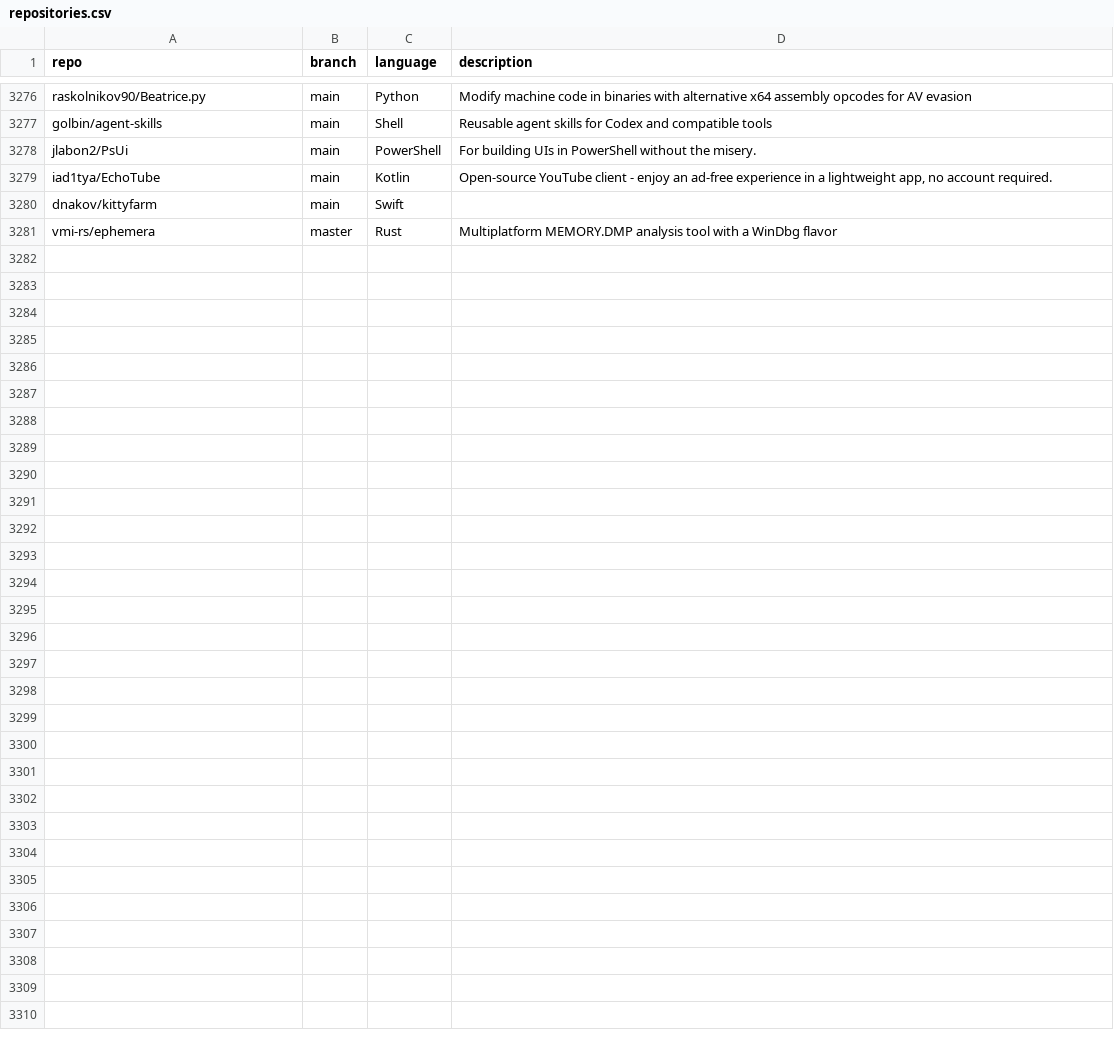
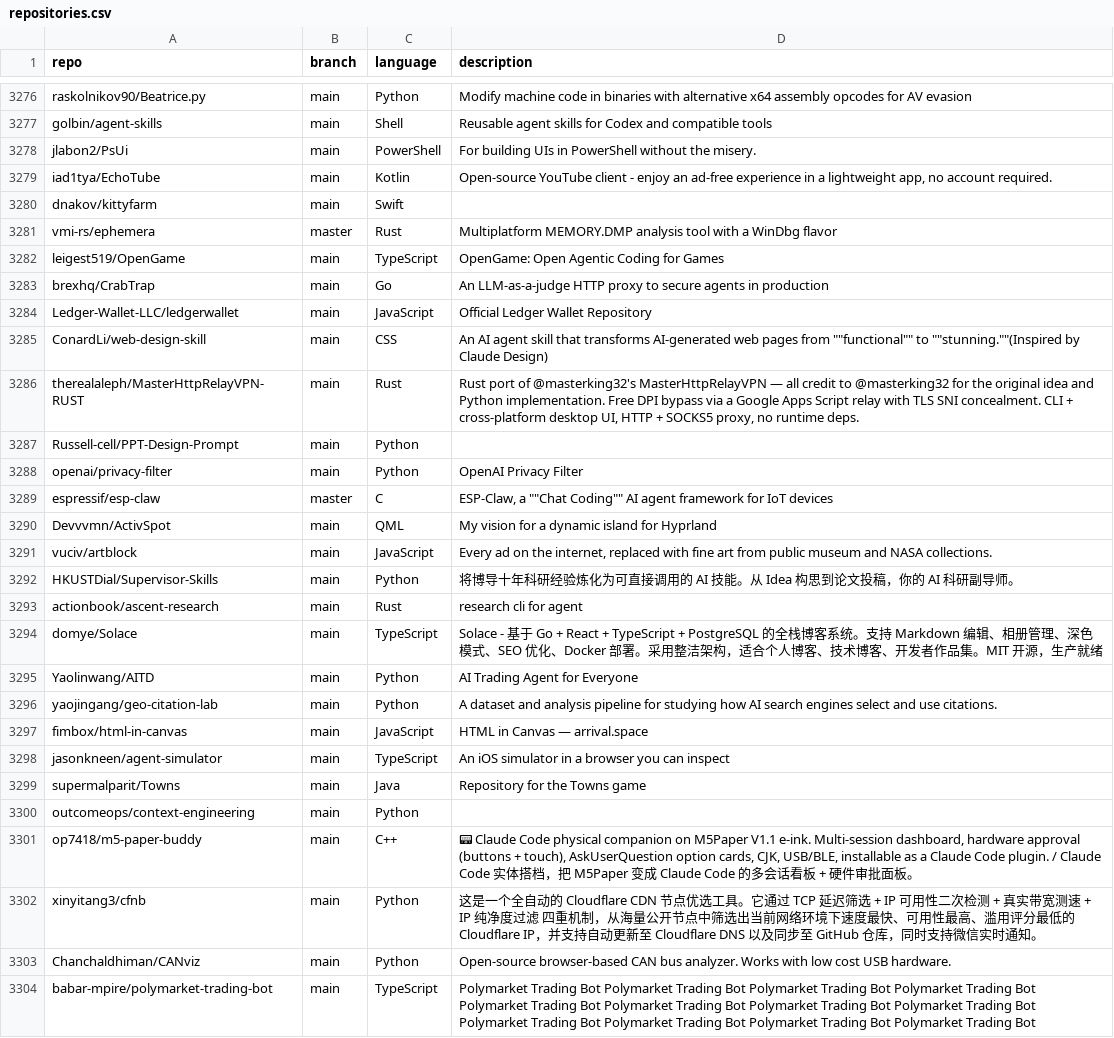
Before and after one commit to mgks/GitHubTree, a CSV file: _data/repositories.csv, drawn as a sheet; only a part is shown, gaps mark what is left out; the diff names each change by its address in the sheet, - before the commit and + after, or states it on an @@ line.

Commit message:
chore: added 23 new repos

```diff
--- a/_data/repositories.csv
+++ b/_data/repositories.csv
+row 3282: leigest519/OpenGame | main | TypeScript | OpenGame: Open Agentic Coding for Games
+row 3283: brexhq/CrabTrap | main | Go | An LLM-as-a-judge HTTP proxy to secure agents in production
+row 3284: Ledger-Wallet-LLC/ledgerwallet | main | JavaScript | Official Ledger Wallet Repository
+row 3285: ConardLi/web-design-skill | main | CSS | An AI agent skill that transforms AI-generated web pages from ""functional"" to ""stunning.""(Inspired by Claude Design)
+row 3286: therealaleph/MasterHttpRelayVPN-RUST | main | Rust | Rust port of @masterking32's MasterHttpRelayVPN — all credit to @masterking32 for the original idea and Python implementation. Free DPI bypass via a Google Apps Script relay with TLS SNI concealment. CLI + cross-platform desktop UI, HTTP + SOCKS5 proxy, no runtime deps.
+row 3287: Russell-cell/PPT-Design-Prompt | main | Python
+row 3288: openai/privacy-filter | main | Python | OpenAI Privacy Filter
+row 3289: espressif/esp-claw | master | C | ESP-Claw, a ""Chat Coding"" AI agent framework for IoT devices
+row 3290: Devvvmn/ActivSpot | main | QML | My vision for a dynamic island for Hyprland
+row 3291: vuciv/artblock | main | JavaScript | Every ad on the internet, replaced with fine art from public museum and NASA collections.
+row 3292: HKUSTDial/Supervisor-Skills | main | Python | 将博导十年科研经验炼化为可直接调用的 AI 技能。从 Idea 构思到论文投稿，你的 AI 科研副导师。
+row 3293: actionbook/ascent-research | main | Rust | research cli for agent
+row 3294: domye/Solace | main | TypeScript | Solace - 基于 Go + React + TypeScript + PostgreSQL 的全栈博客系统。支持 Markdown 编辑、相册管理、深色模式、SEO 优化、Docker 部署。采用整洁架构，适合个人博客、技术博客、开发者作品集。MIT 开源，生产就绪
+row 3295: Yaolinwang/AITD | main | Python | AI Trading Agent for Everyone
+row 3296: yaojingang/geo-citation-lab | main | Python | A dataset and analysis pipeline for studying how AI search engines select and use citations.
+row 3297: fimbox/html-in-canvas | main | JavaScript | HTML in Canvas — arrival.space
+row 3298: jasonkneen/agent-simulator | main | TypeScript | An iOS simulator in a browser you can inspect
+row 3299: supermalparit/Towns | main | Java | Repository for the Towns game
+row 3300: outcomeops/context-engineering | main | Python
+row 3301: op7418/m5-paper-buddy | main | C++ | 📟 Claude Code physical companion on M5Paper V1.1 e-ink. Multi-session dashboard, hardware approval (buttons + touch), AskUserQuestion option cards, CJK, USB/BLE, installable as a Claude Code plugin. / Claude Code 实体搭档，把 M5Paper 变成 Claude Code 的多会话看板 + 硬件审批面板。
+row 3302: xinyitang3/cfnb | main | Python | 这是一个全自动的 Cloudflare CDN 节点优选工具。它通过 TCP 延迟筛选 + IP 可用性二次检测 + 真实带宽测速 + IP 纯净度过滤 四重机制，从海量公开节点中筛选出当前网络环境下速度最快、可用性最高、滥用评分最低的 Cloudflare IP，并支持自动更新至 Cloudflare DNS 以及同步至 GitHub 仓库，同时支持微信实时通知。
+row 3303: Chanchaldhiman/CANviz | main | Python | Open-source browser-based CAN bus analyzer. Works with low cost USB hardware.
+row 3304: babar-mpire/polymarket-trading-bot | main | TypeScript | Polymarket Trading Bot Polymarket Trading Bot Polymarket Trading Bot Polymarket Trading Bot Polymarket Trading Bot Polymarket Trading Bot Polymarket Trading Bot Polymarket Trading Bot Polymarket Trading Bot Polymarket Trading Bot Polymarket Trading Bot Polymarket Trading Bot
```
